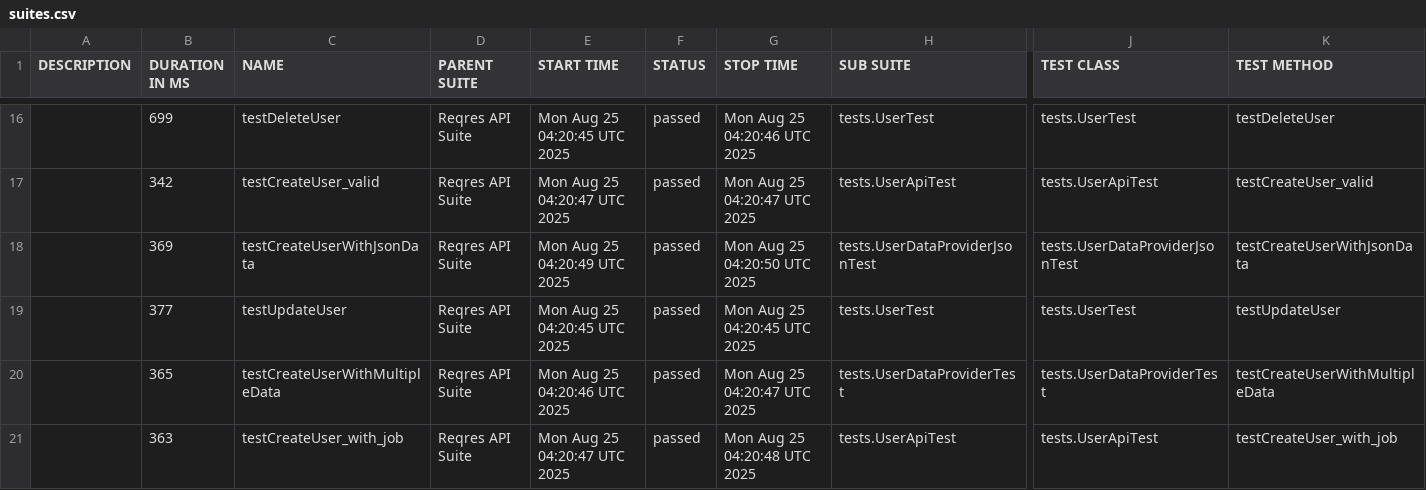
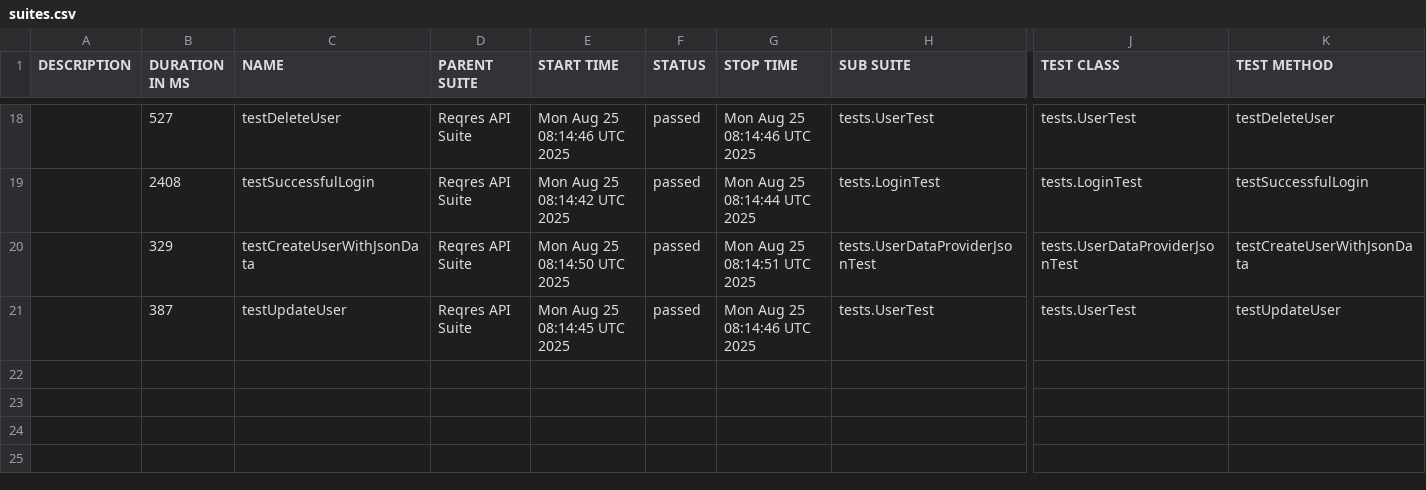
Before and after one commit to hoangtinh1010/rest-assured-auto-api-reqres, a CSV file: data/suites.csv, drawn as a sheet; only a part is shown, gaps mark what is left out; removed rows and columns are numbered as before the commit, all else as after; rows hold the shown columns only; the diff covers the shown part only; the diff names each change by its address in the sheet, - before the commit and + after, or states it on an @@ line.

```diff
--- a/data/suites.csv
+++ b/data/suites.csv
-B18 (DURATION IN MS): 699
+B18 (DURATION IN MS): 527
-E18 (START TIME): Mon Aug 25 04:20:45 UTC 2025
+E18 (START TIME): Mon Aug 25 08:14:46 UTC 2025
-G18 (STOP TIME): Mon Aug 25 04:20:46 UTC 2025
+G18 (STOP TIME): Mon Aug 25 08:14:46 UTC 2025
-B19 (DURATION IN MS): 342
+B19 (DURATION IN MS): 2408
-C19 (NAME): testCreateUser_valid
+C19 (NAME): testSuccessfulLogin
-E19 (START TIME): Mon Aug 25 04:20:47 UTC 2025
+E19 (START TIME): Mon Aug 25 08:14:42 UTC 2025
-G19 (STOP TIME): Mon Aug 25 04:20:47 UTC 2025
+G19 (STOP TIME): Mon Aug 25 08:14:44 UTC 2025
-H19 (SUB SUITE): tests.UserApiTest
+H19 (SUB SUITE): tests.LoginTest
-J19 (TEST CLASS): tests.UserApiTest
+J19 (TEST CLASS): tests.LoginTest
-K19 (TEST METHOD): testCreateUser_valid
+K19 (TEST METHOD): testSuccessfulLogin
-B20 (DURATION IN MS): 369
+B20 (DURATION IN MS): 329
-E20 (START TIME): Mon Aug 25 04:20:49 UTC 2025
+E20 (START TIME): Mon Aug 25 08:14:50 UTC 2025
-G20 (STOP TIME): Mon Aug 25 04:20:50 UTC 2025
+G20 (STOP TIME): Mon Aug 25 08:14:51 UTC 2025
-B21 (DURATION IN MS): 377
+B21 (DURATION IN MS): 387
-E21 (START TIME): Mon Aug 25 04:20:45 UTC 2025
+E21 (START TIME): Mon Aug 25 08:14:45 UTC 2025
-G21 (STOP TIME): Mon Aug 25 04:20:45 UTC 2025
+G21 (STOP TIME): Mon Aug 25 08:14:46 UTC 2025
-row 20:  | 365 | testCreateUserWithMultipleData | Reqres API Suite | Mon Aug 25 04:20:46 UTC 2025 | passed | Mon Aug 25 04:20:47 UTC 2025 | tests.UserDataProviderTest | tests.UserDataProviderTest | testCreateUserWithMultipleData
-row 21:  | 363 | testCreateUser_with_job | Reqres API Suite | Mon Aug 25 04:20:47 UTC 2025 | passed | Mon Aug 25 04:20:48 UTC 2025 | tests.UserApiTest | tests.UserApiTest | testCreateUser_with_job
```
Also changed, not shown: 5 added rows, 3 removed rows and 58 edited cells elsewhere in this file, 54 other files.
